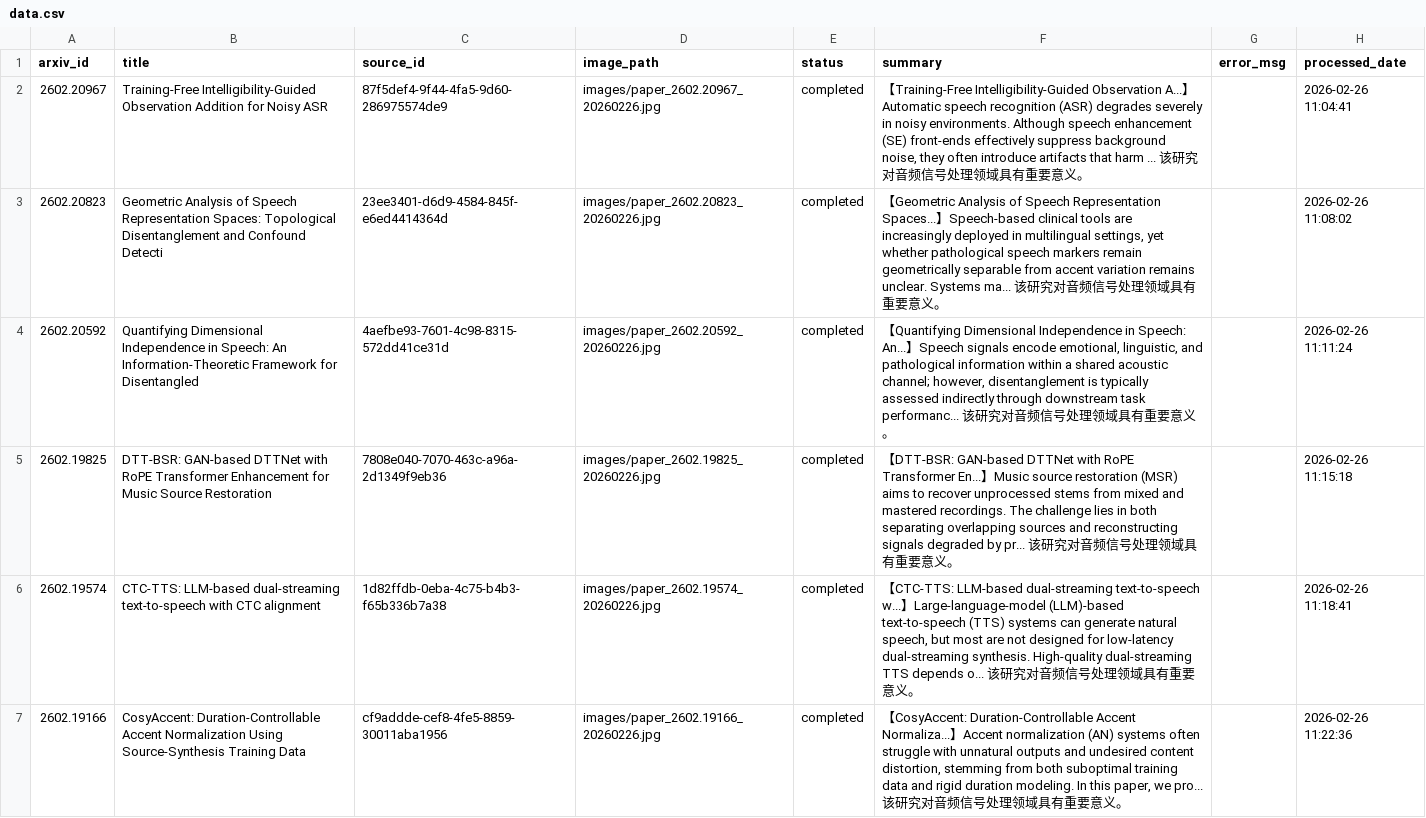
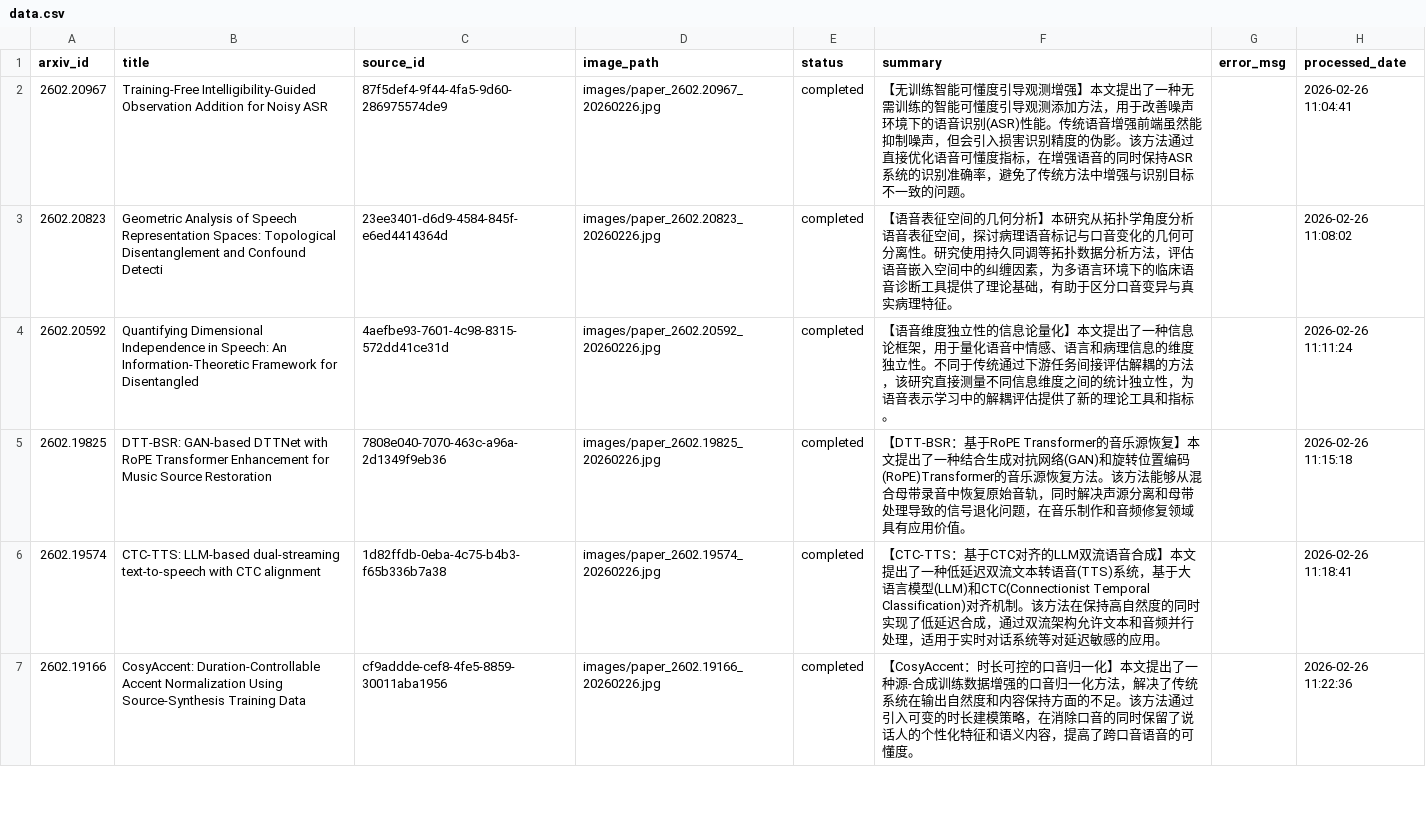
Before and after one commit to h0muraaa/daily-report, a CSV file: arxiv-daily/data.csv, drawn as a sheet; only a part is shown; the diff covers the shown part only.

Commit message:
arXiv Daily Report 2026-02-26 - 10 papers with AI-generated Chinese summaries

```diff
--- a/arxiv-daily/data.csv
+++ b/arxiv-daily/data.csv
@@ -1,7 +1,7 @@
 arxiv_id,title,source_id,image_path,status,summary,error_msg,processed_date
-2602.20967,Training-Free Intelligibility-Guided Observation Addition for Noisy ASR,87f5def4-9f44-4fa5-9d60-286975574de9,images/paper_2602.20967_20260226.jpg,completed,"【Training-Free Intelligibility-Guided Observation A...】Automatic speech recognition (ASR) degrades severely in noisy environments. Although speech enhancement (SE) front-ends effectively suppress background noise, they often introduce artifacts that harm ... 该研究对音频信号处理领域具有重要意义。",,2026-02-26 11:04:41
-2602.20823,Geometric Analysis of Speech Representation Spaces: Topological Disentanglement and Confound Detecti,23ee3401-d6d9-4584-845f-e6ed4414364d,images/paper_2602.20823_20260226.jpg,completed,"【Geometric Analysis of Speech Representation Spaces...】Speech-based clinical tools are increasingly deployed in multilingual settings, yet whether pathological speech markers remain geometrically separable from accent variation remains unclear. Systems ma... 该研究对音频信号处理领域具有重要意义。",,2026-02-26 11:08:02
-2602.20592,Quantifying Dimensional Independence in Speech: An Information-Theoretic Framework for Disentangled ,4aefbe93-7601-4c98-8315-572dd41ce31d,images/paper_2602.20592_20260226.jpg,completed,"【Quantifying Dimensional Independence in Speech: An...】Speech signals encode emotional, linguistic, and pathological information within a shared acoustic channel; however, disentanglement is typically assessed indirectly through downstream task performanc... 该研究对音频信号处理领域具有重要意义。",,2026-02-26 11:11:24
-2602.19825,DTT-BSR: GAN-based DTTNet with RoPE Transformer Enhancement for Music Source Restoration,7808e040-7070-463c-a96a-2d1349f9eb36,images/paper_2602.19825_20260226.jpg,completed,【DTT-BSR: GAN-based DTTNet with RoPE Transformer En...】Music source restoration (MSR) aims to recover unprocessed stems from mixed and mastered recordings. The challenge lies in both separating overlapping sources and reconstructing signals degraded by pr... 该研究对音频信号处理领域具有重要意义。,,2026-02-26 11:15:18
-2602.19574,CTC-TTS: LLM-based dual-streaming text-to-speech with CTC alignment,1d82ffdb-0eba-4c75-b4b3-f65b336b7a38,images/paper_2602.19574_20260226.jpg,completed,"【CTC-TTS: LLM-based dual-streaming text-to-speech w...】Large-language-model (LLM)-based text-to-speech (TTS) systems can generate natural speech, but most are not designed for low-latency dual-streaming synthesis. High-quality dual-streaming TTS depends o... 该研究对音频信号处理领域具有重要意义。",,2026-02-26 11:18:41
-2602.19166,CosyAccent: Duration-Controllable Accent Normalization Using Source-Synthesis Training Data,cf9addde-cef8-4fe5-8859-30011aba1956,images/paper_2602.19166_20260226.jpg,completed,"【CosyAccent: Duration-Controllable Accent Normaliza...】Accent normalization (AN) systems often struggle with unnatural outputs and undesired content distortion, stemming from both suboptimal training data and rigid duration modeling. In this paper, we pro... 该研究对音频信号处理领域具有重要意义。",,2026-02-26 11:22:36
+2602.20967,Training-Free Intelligibility-Guided Observation Addition for Noisy ASR,87f5def4-9f44-4fa5-9d60-286975574de9,images/paper_2602.20967_20260226.jpg,completed,【无训练智能可懂度引导观测增强】本文提出了一种无需训练的智能可懂度引导观测添加方法，用于改善噪声环境下的语音识别(ASR)性能。传统语音增强前端虽然能抑制噪声，但会引入损害识别精度的伪影。该方法通过直接优化语音可懂度指标，在增强语音的同时保持ASR系统的识别准确率，避免了传统方法中增强与识别目标不一致的问题。,,2026-02-26 11:04:41
+2602.20823,Geometric Analysis of Speech Representation Spaces: Topological Disentanglement and Confound Detecti,23ee3401-d6d9-4584-845f-e6ed4414364d,images/paper_2602.20823_20260226.jpg,completed,【语音表征空间的几何分析】本研究从拓扑学角度分析语音表征空间，探讨病理语音标记与口音变化的几何可分离性。研究使用持久同调等拓扑数据分析方法，评估语音嵌入空间中的纠缠因素，为多语言环境下的临床语音诊断工具提供了理论基础，有助于区分口音变异与真实病理特征。,,2026-02-26 11:08:02
+2602.20592,Quantifying Dimensional Independence in Speech: An Information-Theoretic Framework for Disentangled ,4aefbe93-7601-4c98-8315-572dd41ce31d,images/paper_2602.20592_20260226.jpg,completed,【语音维度独立性的信息论量化】本文提出了一种信息论框架，用于量化语音中情感、语言和病理信息的维度独立性。不同于传统通过下游任务间接评估解耦的方法，该研究直接测量不同信息维度之间的统计独立性，为语音表示学习中的解耦评估提供了新的理论工具和指标。,,2026-02-26 11:11:24
+2602.19825,DTT-BSR: GAN-based DTTNet with RoPE Transformer Enhancement for Music Source Restoration,7808e040-7070-463c-a96a-2d1349f9eb36,images/paper_2602.19825_20260226.jpg,completed,【DTT-BSR：基于RoPE Transformer的音乐源恢复】本文提出了一种结合生成对抗网络(GAN)和旋转位置编码(RoPE)Transformer的音乐源恢复方法。该方法能够从混合母带录音中恢复原始音轨，同时解决声源分离和母带处理导致的信号退化问题，在音乐制作和音频修复领域具有应用价值。,,2026-02-26 11:15:18
+2602.19574,CTC-TTS: LLM-based dual-streaming text-to-speech with CTC alignment,1d82ffdb-0eba-4c75-b4b3-f65b336b7a38,images/paper_2602.19574_20260226.jpg,completed,【CTC-TTS：基于CTC对齐的LLM双流语音合成】本文提出了一种低延迟双流文本转语音(TTS)系统，基于大语言模型(LLM)和CTC(Connectionist Temporal Classification)对齐机制。该方法在保持高自然度的同时实现了低延迟合成，通过双流架构允许文本和音频并行处理，适用于实时对话系统等对延迟敏感的应用。,,2026-02-26 11:18:41
+2602.19166,CosyAccent: Duration-Controllable Accent Normalization Using Source-Synthesis Training Data,cf9addde-cef8-4fe5-8859-30011aba1956,images/paper_2602.19166_20260226.jpg,completed,【CosyAccent：时长可控的口音归一化】本文提出了一种源-合成训练数据增强的口音归一化方法，解决了传统系统在输出自然度和内容保持方面的不足。该方法通过引入可变的时长建模策略，在消除口音的同时保留了说话人的个性化特征和语义内容，提高了跨口音语音的可懂度。,,2026-02-26 11:22:36
```
Also changed, not shown: 4 edited cells elsewhere in this file, 1 other file.
